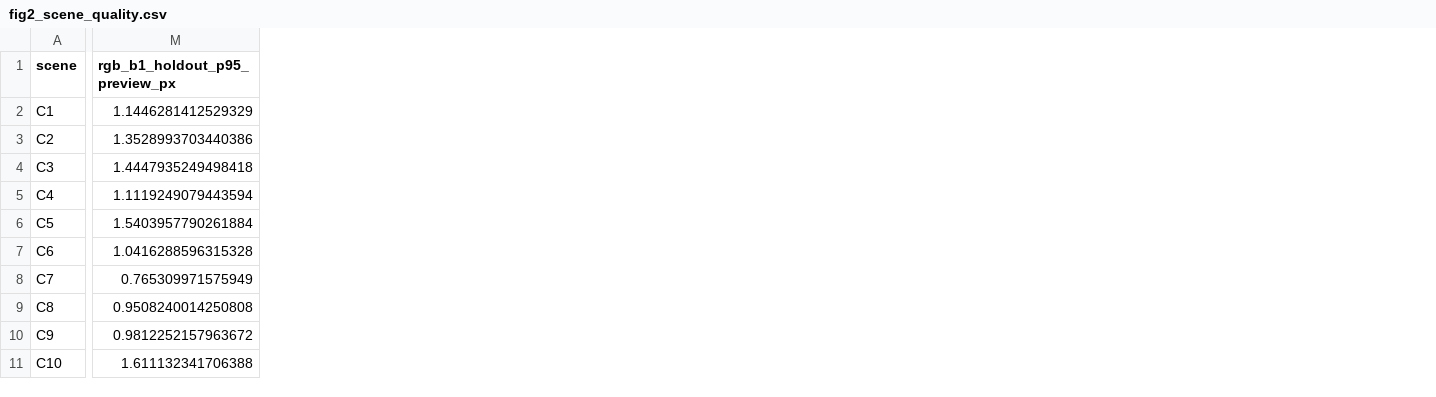
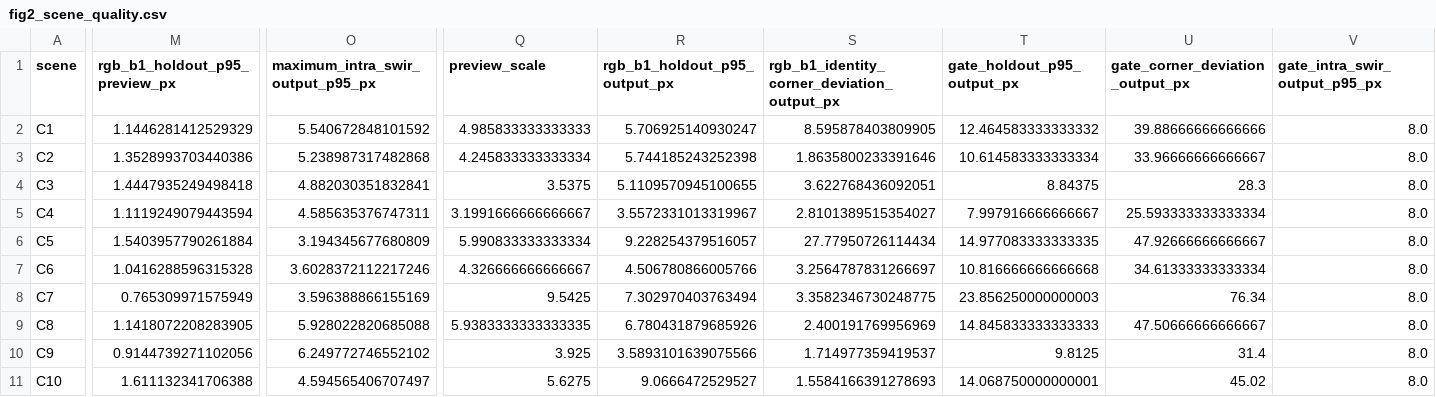
Before and after one commit to Du-x25/datasets_article, a CSV file: figures/source_data/fig2_scene_quality.csv, drawn as a sheet; only a part is shown, gaps mark what is left out; the diff covers the shown part only; the diff names each change by its address in the sheet, - before the commit and + after, or states it on an @@ line.

Commit message:
Migrate manuscript evidence to v3 snapshot 2026-09-21
Rebuild all dataset macros, tables and figures from datasets_article_auto_v3,
add acquisition provenance, registration diagnostics in released output pixels,
the central paired-crop figure, the related-resource comparison, per-fold
training-free references in the leave-one-scene-out table, and mirror the full
Technical Validation and User Notes rewrite into the Chinese manuscript.

```diff
--- a/figures/source_data/fig2_scene_quality.csv
+++ b/figures/source_data/fig2_scene_quality.csv
+column O (maximum_intra_swir_output_p95_px), rows 2-11: 5.540672848101592 | 5.238987317482868 | 4.882030351832841 | 4.585635376747311 | 3.194345677680809 | 3.6028372112217246 | 3.596388866155169 | 5.928022820685088 | 6.249772746552102 | 4.594565406707497
+column Q (preview_scale), rows 2-11: 4.985833333333333 | 4.245833333333334 | 3.5375 | 3.1991666666666667 | 5.990833333333334 | 4.326666666666667 | 9.5425 | 5.9383333333333335 | 3.925 | 5.6275
+column R (rgb_b1_holdout_p95_output_px), rows 2-11: 5.706925140930247 | 5.744185243252398 | 5.1109570945100655 | 3.5572331013319967 | 9.228254379516057 | 4.506780866005766 | 7.302970403763494 | 6.780431879685926 | 3.5893101639075566 | 9.0666472529527
+column S, rows 1-11: rgb_b1_identity_corner_deviation_output_px | 8.595878403809905 | 1.8635800233391646 | 3.622768436092051 | 2.8101389515354027 | 27.77950726114434 | 3.2564787831266697 | 3.3582346730248775 | 2.400191769956969 | 1.714977359419537 | 1.5584166391278693
+column T (gate_holdout_p95_output_px), rows 2-11: 12.464583333333332 | 10.614583333333334 | 8.84375 | 7.997916666666667 | 14.977083333333335 | 10.816666666666668 | 23.856250000000003 | 14.845833333333333 | 9.8125 | 14.068750000000001
+column U (gate_corner_deviation_output_px), rows 2-11: 39.88666666666666 | 33.96666666666667 | 28.3 | 25.593333333333334 | 47.92666666666667 | 34.61333333333334 | 76.34 | 47.50666666666667 | 31.4 | 45.02
+column V (gate_intra_swir_output_p95_px), rows 2-11: all 8.0
-M9 (rgb_b1_holdout_p95_preview_px): 0.9508240014250808
+M9 (rgb_b1_holdout_p95_preview_px): 1.1418072208283905
-M10 (rgb_b1_holdout_p95_preview_px): 0.9812252157963672
+M10 (rgb_b1_holdout_p95_preview_px): 0.9144739271102056
```
Also changed, not shown: 2 edited cells elsewhere in this file, figures/source_data/fig4_input_benchmark.csv, figures/source_data/fig5_model_benchmark.csv, 42 other files.
